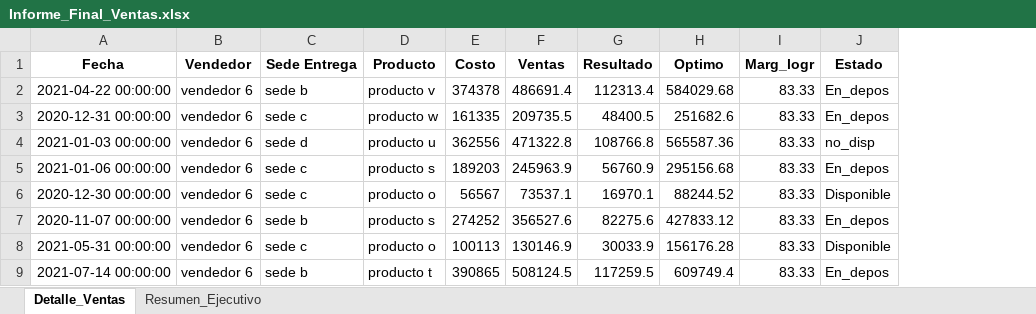
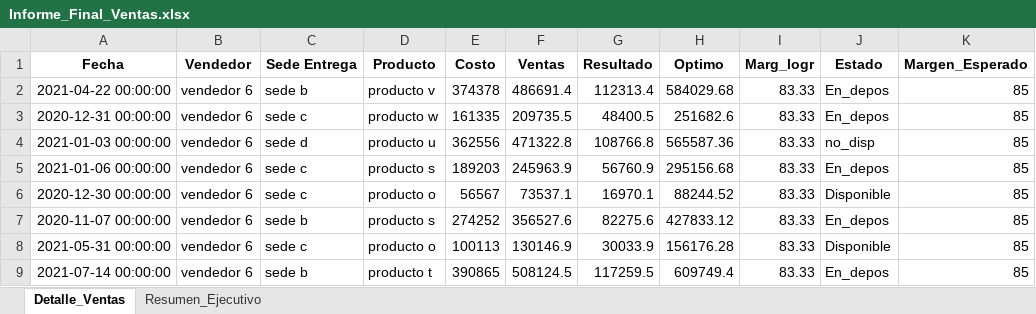
Before and after one commit to Betaniadwell/Data_Analisis, an Excel workbook: Informe_Final_Ventas.xlsx, sheet Detalle_Ventas, drawn as a sheet; only a part is shown; values as stored, in another font and other column widths than the file's, no borders; charts and pictures and conditional formats not drawn; the diff names each change by its address in the sheet, - before the commit and + after, or states it on an @@ line.

Commit message:
Agrego_Columna

```diff
--- a/Informe_Final_Ventas.xlsx (sheet Detalle_Ventas)
+++ b/Informe_Final_Ventas.xlsx (sheet Detalle_Ventas)
+column K (Margen_Esperado), rows 2-9: all 85
```
Also changed, not shown: charts or pictures.
